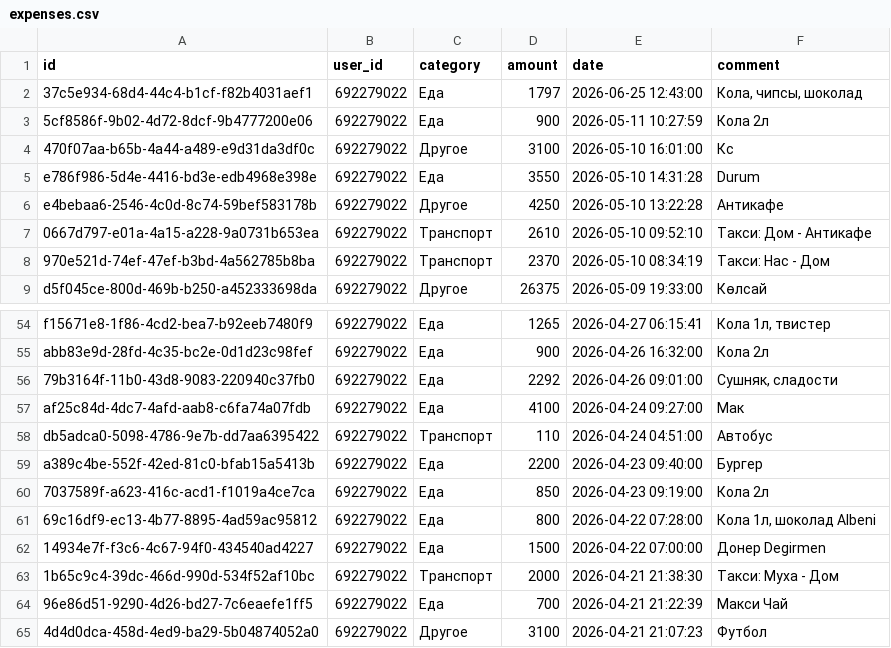
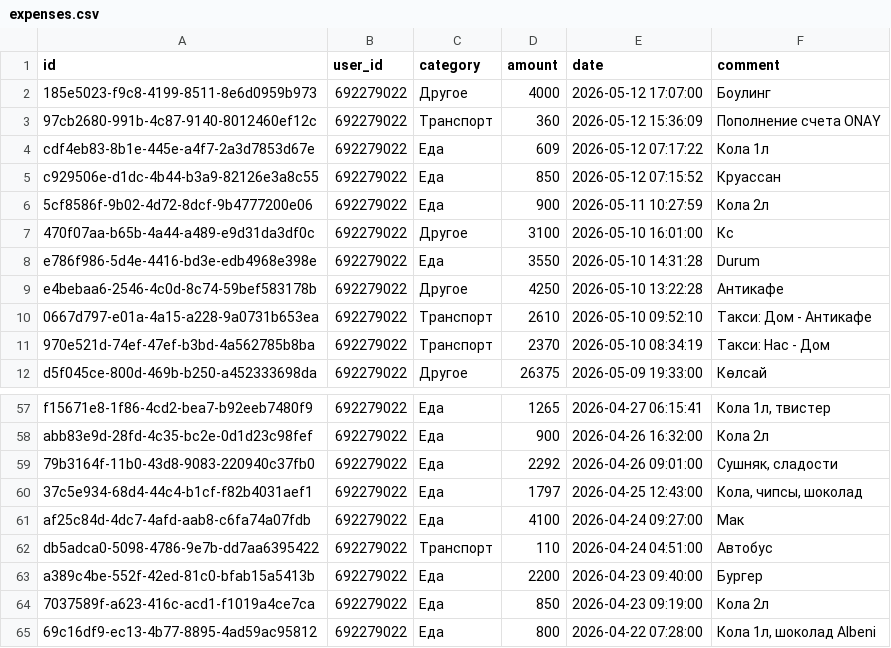
Before and after one commit to IbnRasAl-Fakih/eshygyn_file, a CSV file: expenses.csv, drawn as a sheet; only a part is shown, gaps mark what is left out; the shorter side is filled out with more unchanged rows; removed rows and columns are numbered as before the commit, all else as after; the diff names each change by its address in the sheet, - before the commit and + after, or states it on an @@ line.

Commit message:
Update export 2026-05-12 18:00:01 UTC

```diff
--- a/expenses.csv
+++ b/expenses.csv
-row 2: 37c5e934-68d4-44c4-b1cf-f82b4031aef1 | 692279022 | Еда | 1797 | 2026-06-25 12:43:00 | Кола, чипсы, шоколад
+row 2: 185e5023-f9c8-4199-8511-8e6d0959b973 | 692279022 | Другое | 4000 | 2026-05-12 17:07:00 | Боулинг
+row 3: 97cb2680-991b-4c87-9140-8012460ef12c | 692279022 | Транспорт | 360 | 2026-05-12 15:36:09 | Пополнение счета ONAY
+row 4: cdf4eb83-8b1e-445e-a4f7-2a3d7853d67e | 692279022 | Еда | 609 | 2026-05-12 07:17:22 | Кола 1л
+row 5: c929506e-d1dc-4b44-b3a9-82126e3a8c55 | 692279022 | Еда | 850 | 2026-05-12 07:15:52 | Круассан
+row 60: 37c5e934-68d4-44c4-b1cf-f82b4031aef1 | 692279022 | Еда | 1797 | 2026-04-25 12:43:00 | Кола, чипсы, шоколад
```
